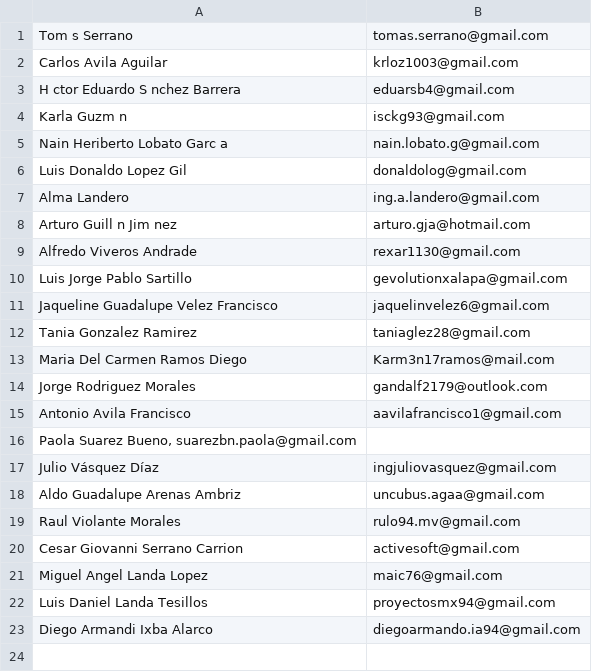
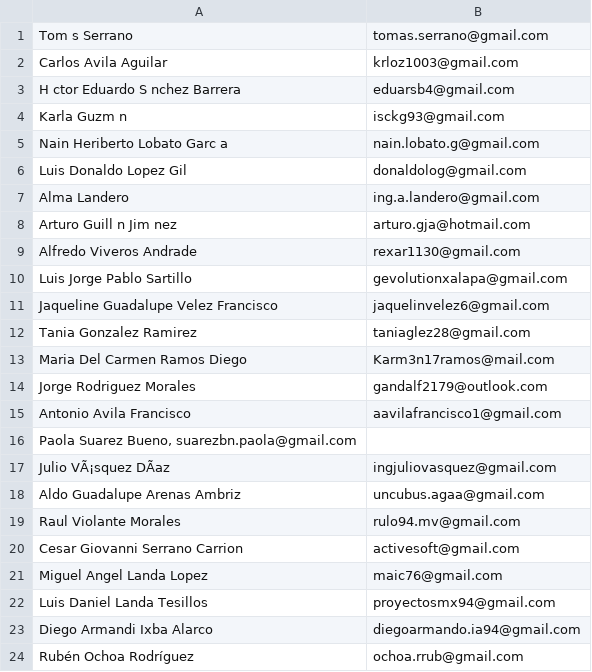
Before and after one commit to TSEFGE/FGE, a CSV file: directorio.csv, drawn as a sheet; the diff names each change by its address in the sheet, - before the commit and + after, or states it on an @@ line.

Commit message:
Agregando datos al Directorio

```diff
--- a/directorio.csv
+++ b/directorio.csv
-A17: Julio Vásquez Díaz
+A17: Julio VÃ¡squez DÃaz
+row 24: Rubén Ochoa Rodríguez | ochoa.rrub@gmail.com
```
